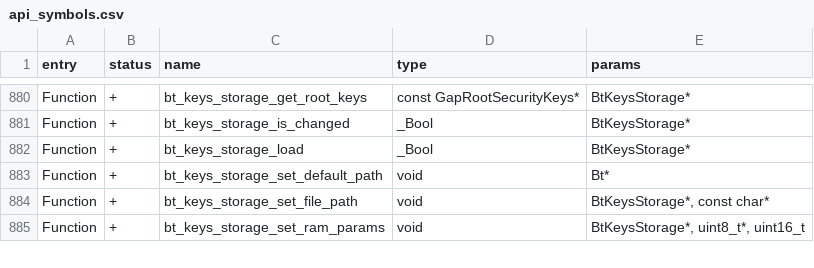
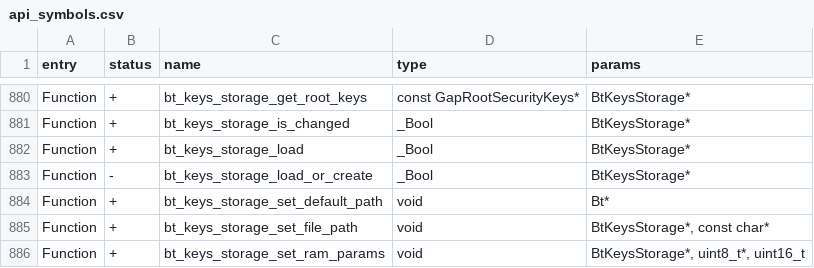
Before and after one commit to squazaryu/tumoflip, a CSV file: targets/f7/api_symbols.csv, drawn as a sheet; only a part is shown, gaps mark what is left out; the diff names each change by its address in the sheet, - before the commit and + after, or states it on an @@ line.

```diff
--- a/targets/f7/api_symbols.csv
+++ b/targets/f7/api_symbols.csv
+row 883: Function | - | bt_keys_storage_load_or_create | _Bool | BtKeysStorage*
```
Also changed, not shown: 4 other files.
